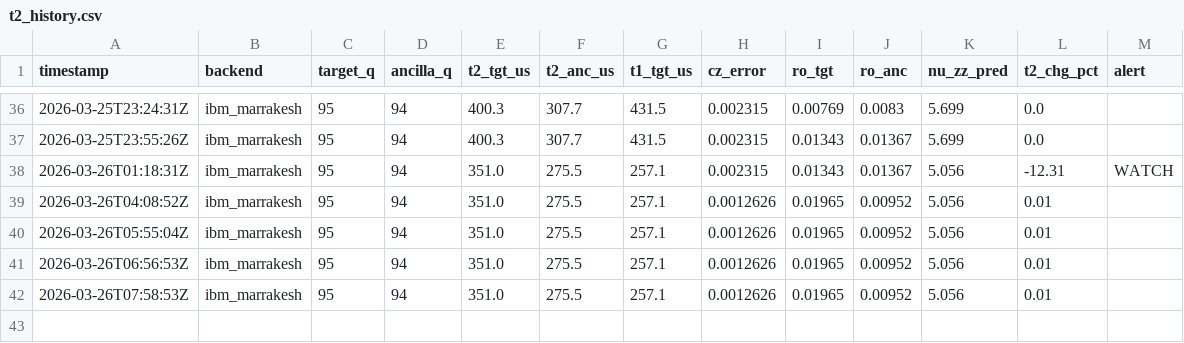
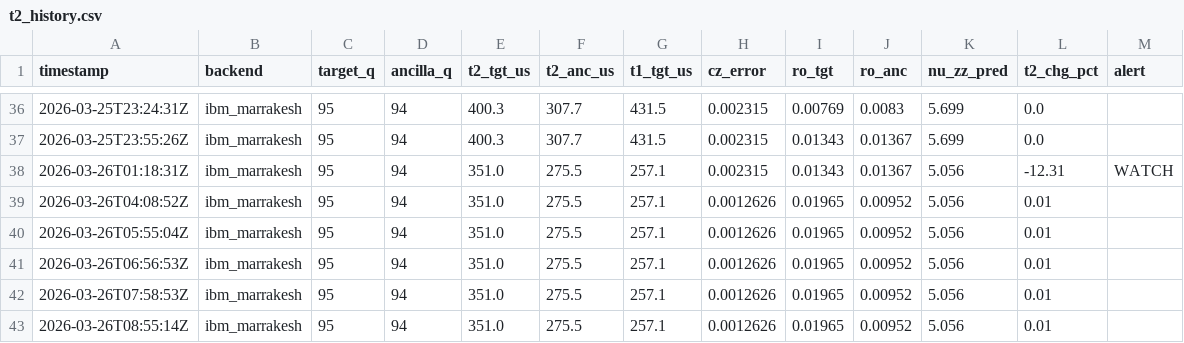
Before and after one commit to okudat9/Quantum-6502, a CSV file: data/t2_history.csv, drawn as a sheet; only a part is shown, gaps mark what is left out; the diff names each change by its address in the sheet, - before the commit and + after, or states it on an @@ line.

Commit message:
📡 calib 2026-03-26T08:55

```diff
--- a/data/t2_history.csv
+++ b/data/t2_history.csv
+row 43: 2026-03-26T08:55:14Z | ibm_marrakesh | 95 | 94 | 351.0 | 275.5 | 257.1 | 0.0012626 | 0.01965 | 0.00952 | 5.056 | 0.01
```
